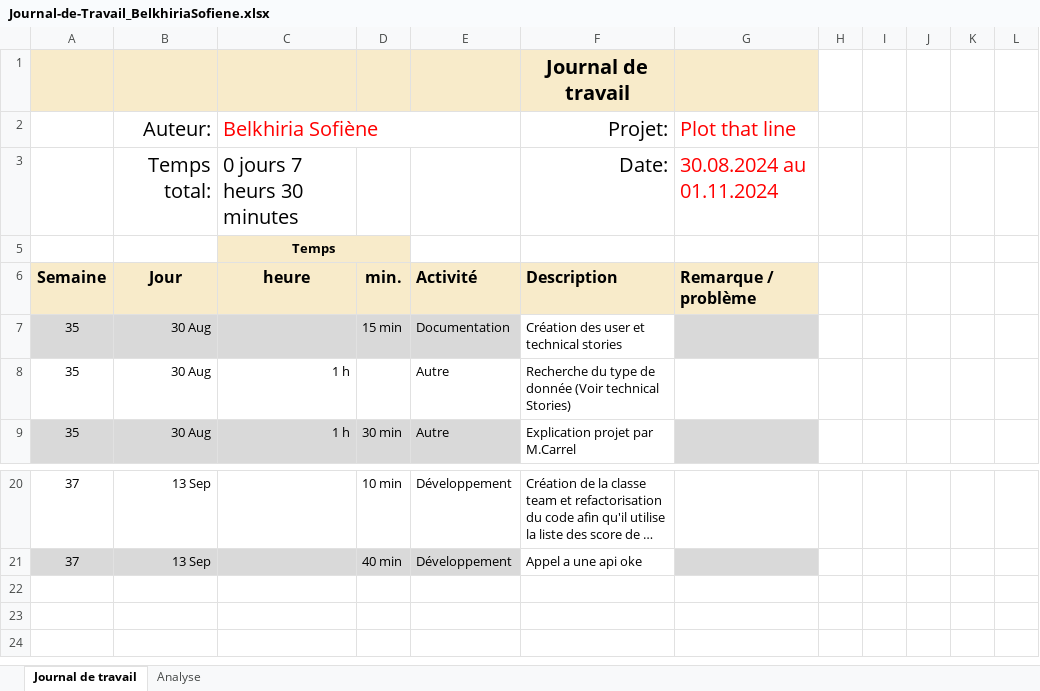
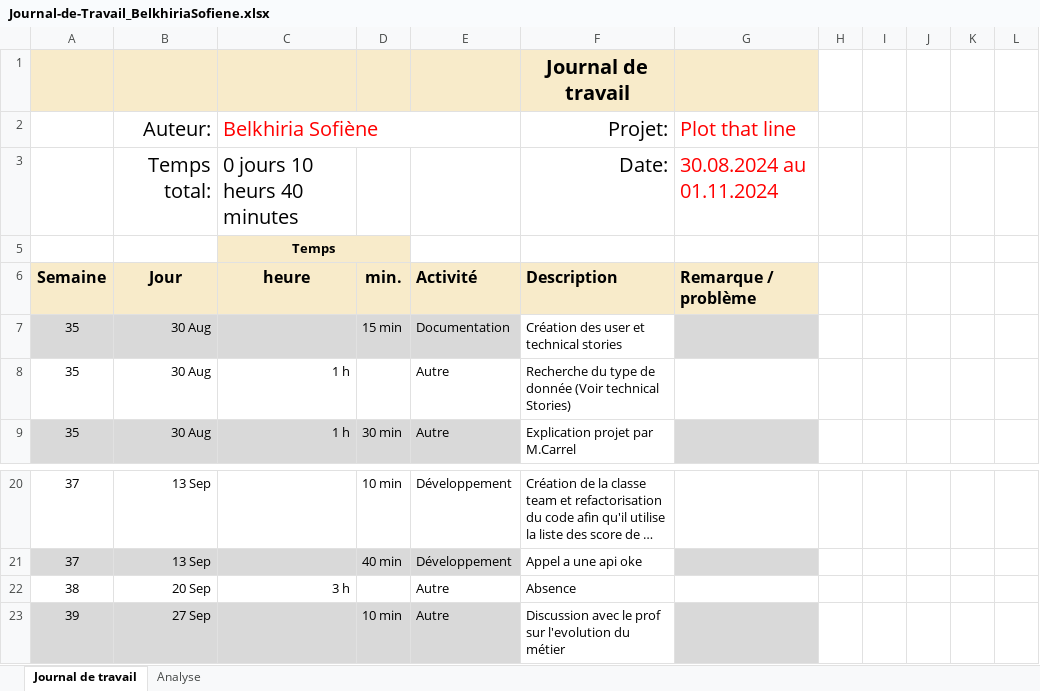
Before and after one commit to termimi/PlotThatLine, an Excel workbook: Docs/Journal-de-Travail_BelkhiriaSofiene.xlsx, sheet Journal de travail, drawn as a sheet; only a part is shown, gaps mark what is left out; long unchanged cells end in …; values as stored, in another font and other column widths than the file's, no borders; conditional formats and table styles not drawn; the diff names each change by its address in the sheet, - before the commit and + after, or states it on an @@ line.

Commit message:
Chore: Journal de travail
Mise à jour du journal de travail

```diff
--- a/Docs/Journal-de-Travail_BelkhiriaSofiene.xlsx (sheet Journal de travail)
+++ b/Docs/Journal-de-Travail_BelkhiriaSofiene.xlsx (sheet Journal de travail)
-C3: 0 jours 7 heurs 30 minutes
+C3: 0 jours 10 heurs 40 minutes
+row 22: 38 | 20 Sep | 3 h |  | Autre | Absence
+row 23: 39 | 27 Sep |  | 10 min | Autre | Discussion avec le prof sur l'evolution du métier
```
Also changed, not shown: sheet Analyse, hidden cells, charts or pictures.
